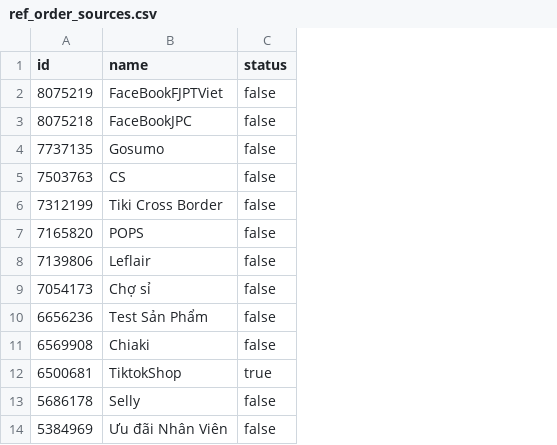
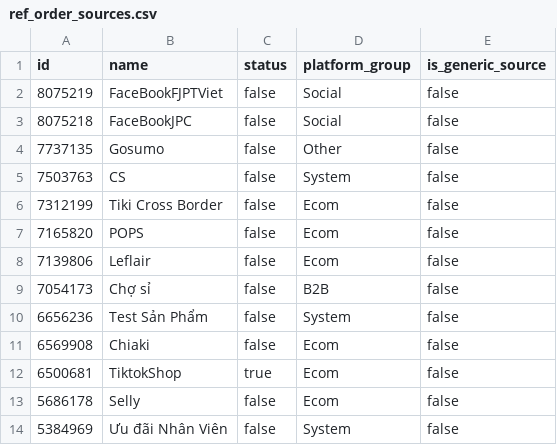
Before and after one commit to vantt/data-integration, a CSV file: transformation/seeds/ref_order_sources.csv, drawn as a sheet; only a part is shown; the diff names each change by its address in the sheet, - before the commit and + after, or states it on an @@ line.

Commit message:
feat: implement marketing spend pipeline, refactor channel logic, add seed automation

```diff
--- a/transformation/seeds/ref_order_sources.csv
+++ b/transformation/seeds/ref_order_sources.csv
+column D (platform_group), rows 2-14: Social | Social | Other | System | Ecom | Ecom | Ecom | B2B | System | Ecom | Ecom | Ecom | System
+column E (is_generic_source), rows 2-14: all false
```
Also changed, not shown: 16 other files.
